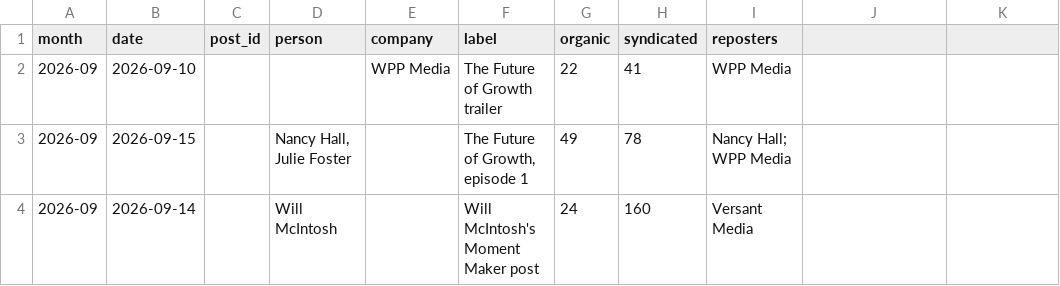
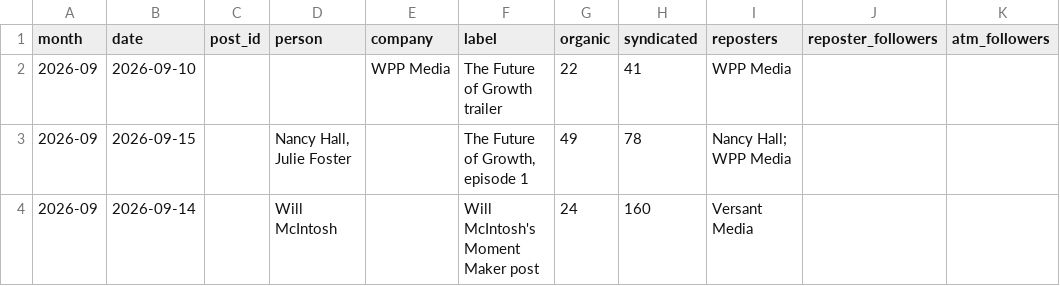
Before and after one commit to Tohomito/atm-dashboard, a CSV file: data/syndication.csv, drawn as a sheet; only a part is shown; the diff names each change by its address in the sheet, - before the commit and + after, or states it on an @@ line.

```diff
--- a/data/syndication.csv
+++ b/data/syndication.csv
-J1: (empty)
+J1: reposter_followers
-K1: (empty)
+K1: atm_followers
```
Also changed, not shown: 5 other files.
